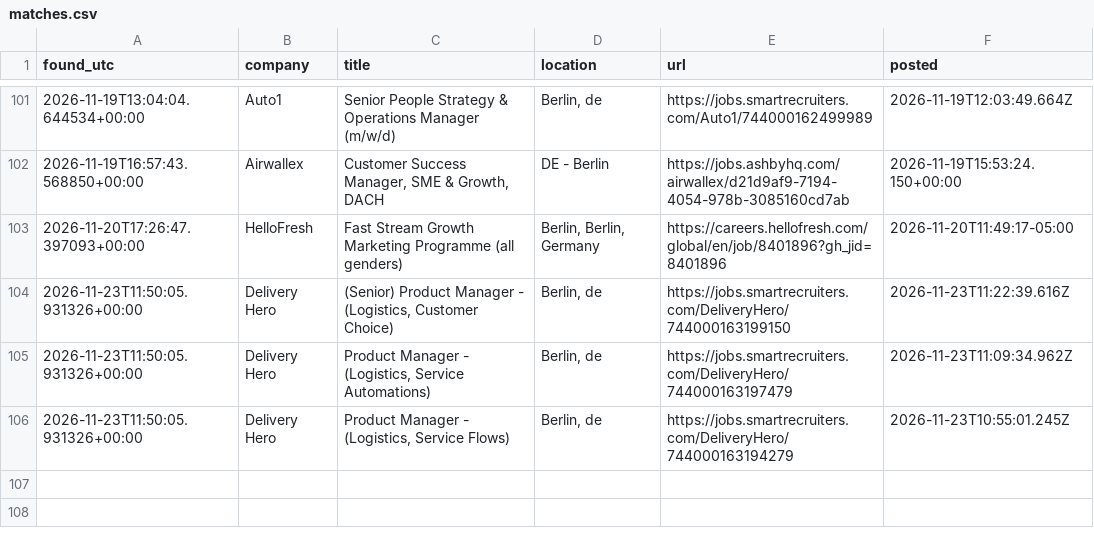
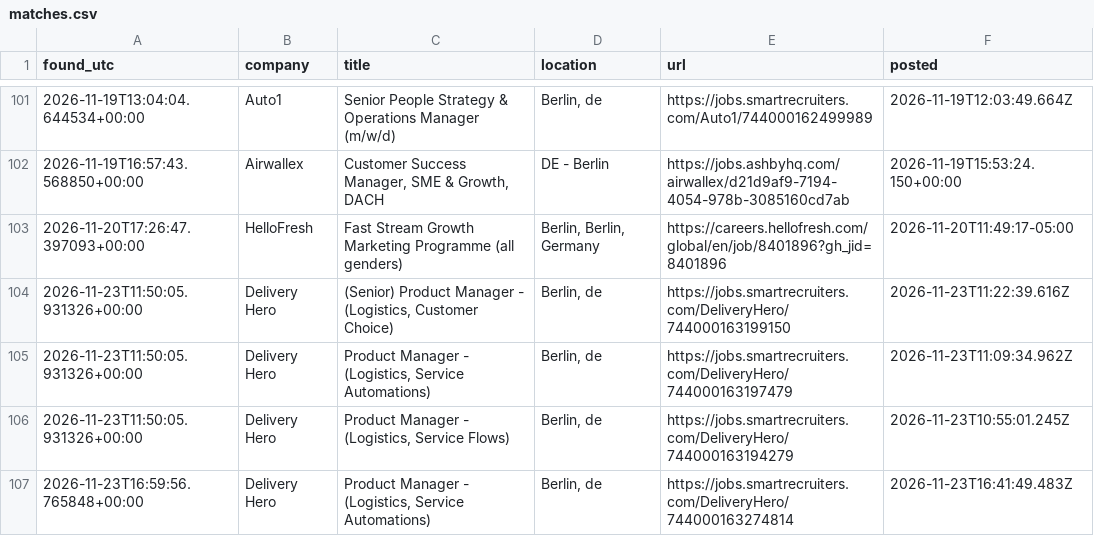
Before and after one commit to ilayda-nowhereapp/radar, a CSV file: matches.csv, drawn as a sheet; only a part is shown, gaps mark what is left out; the diff names each change by its address in the sheet, - before the commit and + after, or states it on an @@ line.

```diff
--- a/matches.csv
+++ b/matches.csv
+row 107: 2026-11-23T16:59:56.765848+00:00 | Delivery Hero | Product Manager - (Logistics, Service Automations) | Berlin, de | https://jobs.smartrecruiters.com/DeliveryHero/744000163274814 | 2026-11-23T16:41:49.483Z
```
Also changed, not shown: 3 other files.
